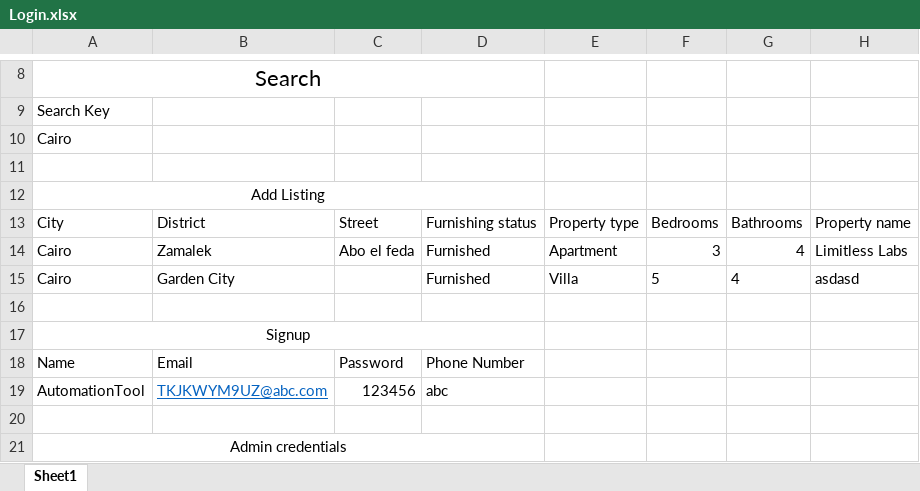
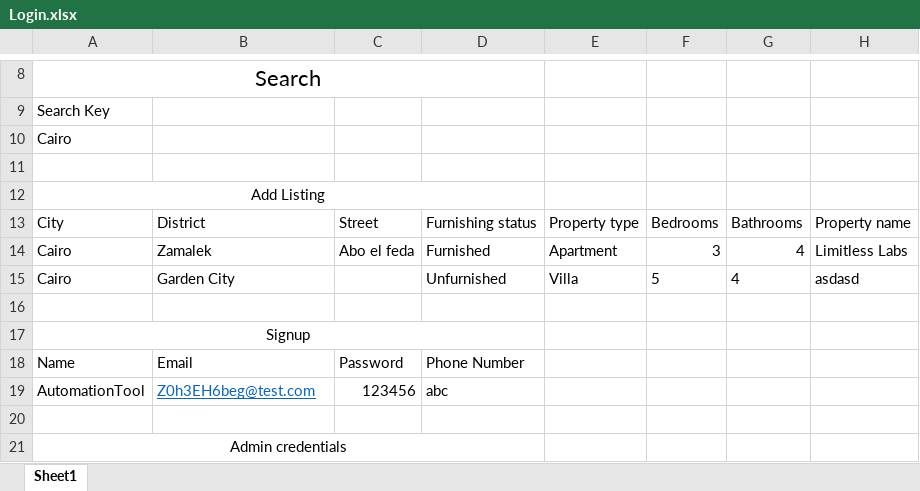
Before and after one commit to omarkhallid/RentUpTesting, an Excel workbook: Login.xlsx, sheet Sheet1, drawn as a sheet; only a part is shown, gaps mark what is left out; values as stored, in another font and other column widths than the file's, no borders; the diff names each change by its address in the sheet, - before the commit and + after, or states it on an @@ line.

```diff
--- a/Login.xlsx (sheet Sheet1)
+++ b/Login.xlsx (sheet Sheet1)
-D15: Furnished
+D15: Unfurnished
-B19: TKJKWYM9UZ@abc.com
+B19: Z0h3EH6beg@test.com
```
Also changed, not shown: 4 other files.
